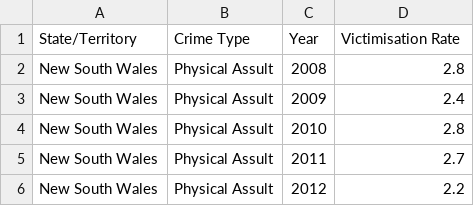
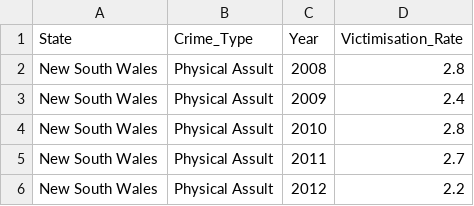
Before and after one commit to ChiaYaw/FIT3179-A2, a CSV file: Victimisation_Rate.csv, drawn as a sheet; only a part is shown.

```diff
--- a/Victimisation_Rate.csv
+++ b/Victimisation_Rate.csv
@@ -1,2 +1,2 @@
-State/Territory,Crime Type,Year,Victimisation Rate
+State,Crime_Type,Year,Victimisation_Rate
 New South Wales,Physical Assult,2008,2.8
```
Also changed, not shown: 5 other files.
